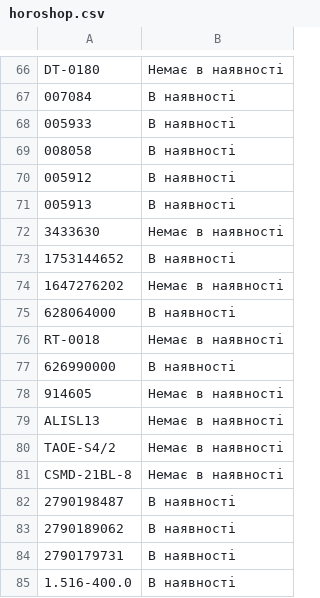
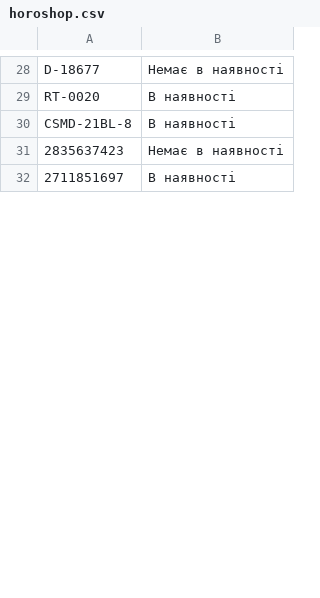
Before and after one commit to TSOstap/NEO.HM-1-, a CSV file: tools-store-feed/horoshop.csv, drawn as a sheet; only a part is shown, gaps mark what is left out; the diff covers the shown part only.

```diff
--- a/tools-store-feed/horoshop.csv
+++ b/tools-store-feed/horoshop.csv
@@ -66,20 +28,5 @@
-"DT-0180","Немає в наявності"
-"007084","В наявності"
-"005933","В наявності"
-"008058","В наявності"
-"005912","В наявності"
-"005913","В наявності"
-"3433630","Немає в наявності"
-"1753144652","В наявності"
-"1647276202","Немає в наявності"
-"628064000","В наявності"
-"RT-0018","Немає в наявності"
-"626990000","В наявності"
-"914605","Немає в наявності"
-"ALISL13","Немає в наявності"
-"TAOE-S4/2","Немає в наявності"
-"CSMD-21BL-8","Немає в наявності"
-"2790198487","В наявності"
-"2790189062","В наявності"
-"2790179731","В наявності"
-"1.516-400.0","В наявності"
+D-18677,Немає в наявності
+RT-0020,В наявності
+CSMD-21BL-8,В наявності
+2835637423,Немає в наявності
+2711851697,В наявності
```
Also changed, not shown: 8 added rows, 57 removed rows and 23 edited cells elsewhere in this file.
